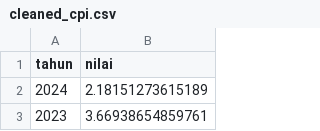
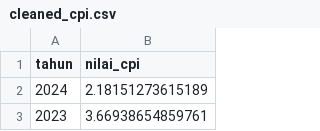
Before and after one commit to ishmahsalter/bigdata-project, a CSV file: data/cleaned/cleaned_cpi.csv, drawn as a sheet; only a part is shown.

```diff
--- a/data/cleaned/cleaned_cpi.csv
+++ b/data/cleaned/cleaned_cpi.csv
@@ -1,2 +1,2 @@
-tahun,nilai
+tahun,nilai_cpi
 2024,2.18151273615189
```
Also changed, not shown: data/cleaned/cleaned_gdp.csv, data/cleaned/cleaned_life_expectancy.csv, 4 other files.
